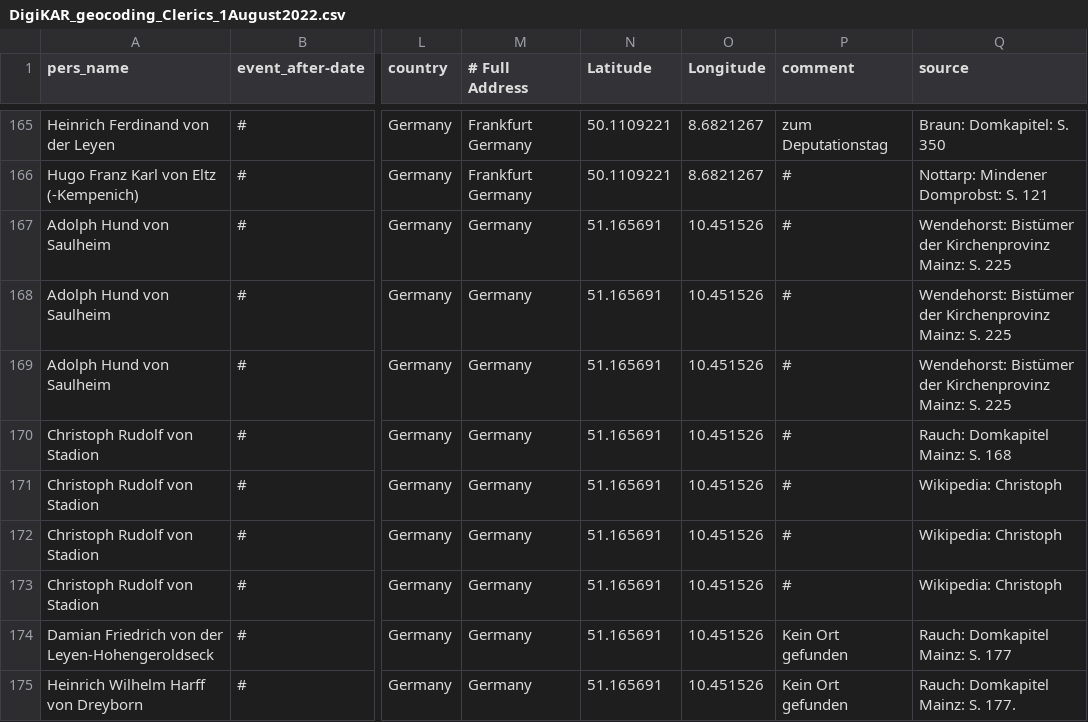
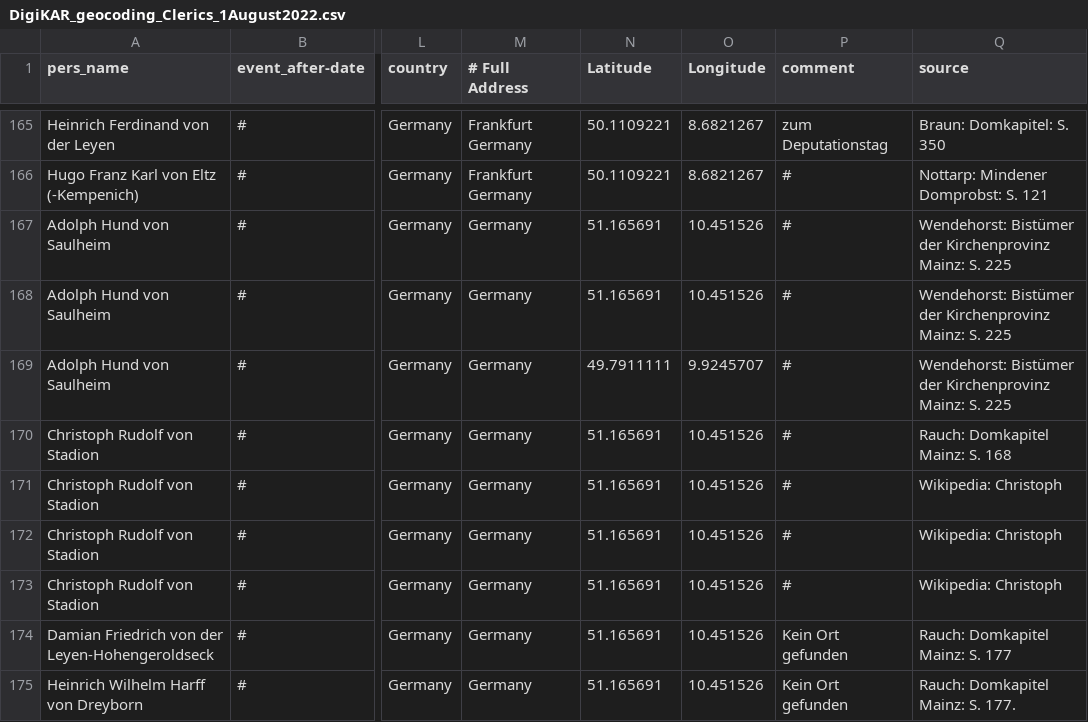
Before and after one commit to ieg-dhr/DigiKAR_Projektseminar, a CSV file: CSV tables/DigiKAR_geocoding_Clerics_1August2022.csv, drawn as a sheet; only a part is shown, gaps mark what is left out; the diff names each change by its address in the sheet, - before the commit and + after, or states it on an @@ line.

Commit message:
Update DigiKAR_geocoding_Clerics_1August2022.csv

```diff
--- a/CSV tables/DigiKAR_geocoding_Clerics_1August2022.csv
+++ b/CSV tables/DigiKAR_geocoding_Clerics_1August2022.csv
-N169 (Latitude): 51.165691
+N169 (Latitude): 49.7911111
-O169 (Longitude): 10.451526
+O169 (Longitude): 9.9245707
```
